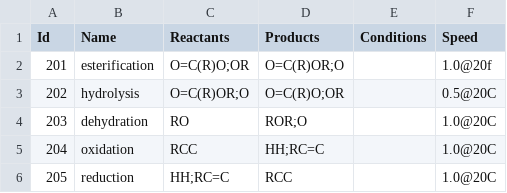
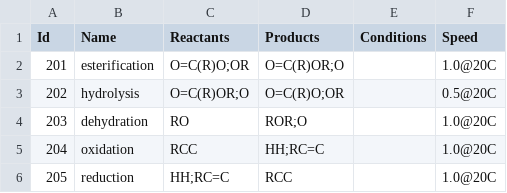
Before and after one commit to filip256/chemgine, a CSV file: Chemgine/Data/ReactionData.csv, drawn as a sheet.

```diff
--- a/Chemgine/Data/ReactionData.csv
+++ b/Chemgine/Data/ReactionData.csv
@@ -1,3 +1,3 @@
 Id,Name,Reactants,Products,Conditions,Speed
-201,esterification,O=C(R)O;OR,O=C(R)OR;O,,1.0@20f
+201,esterification,O=C(R)O;OR,O=C(R)OR;O,,1.0@20C
 202,hydrolysis,O=C(R)OR;O,O=C(R)O;OR,,0.5@20C
```
Also changed, not shown: 16 other files.
